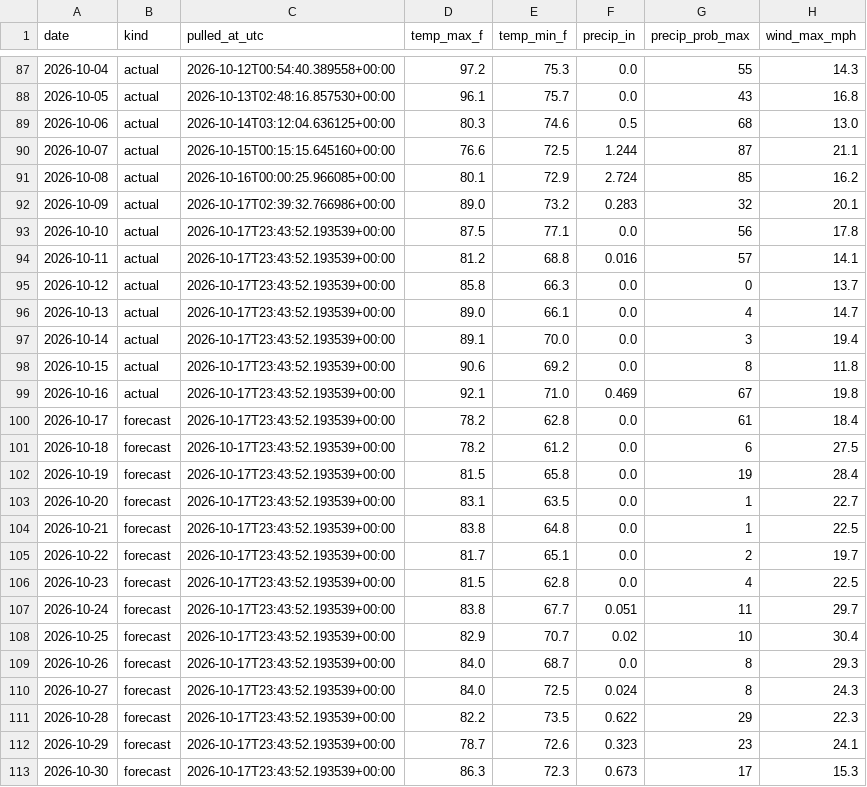
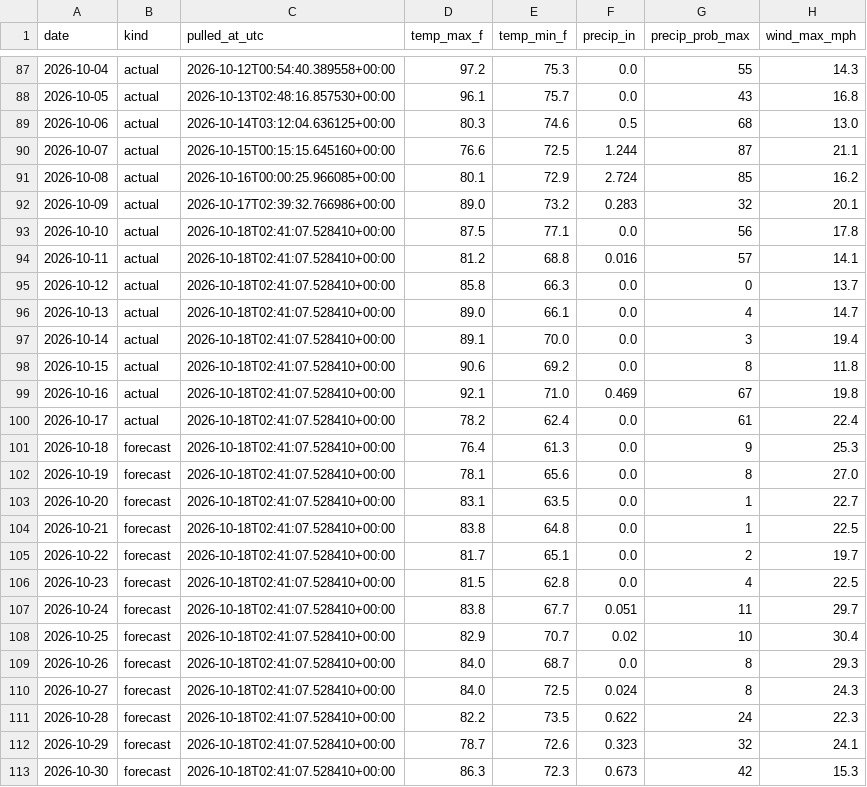
Before and after one commit to agentilcore589/wdw-demand-forecast, a CSV file: data/external/weather.csv, drawn as a sheet; only a part is shown, gaps mark what is left out.

```diff
--- a/data/external/weather.csv
+++ b/data/external/weather.csv
@@ -92,22 +92,22 @@ date,kind,pulled_at_utc,temp_max_f,temp_min_f,precip_in,precip_prob_max,wind_max
 2026-10-09,actual,2026-10-17T02:39:32.766986+00:00,89.0,73.2,0.283,32,20.1
-2026-10-10,actual,2026-10-17T23:43:52.193539+00:00,87.5,77.1,0.0,56,17.8
-2026-10-11,actual,2026-10-17T23:43:52.193539+00:00,81.2,68.8,0.016,57,14.1
-2026-10-12,actual,2026-10-17T23:43:52.193539+00:00,85.8,66.3,0.0,0,13.7
-2026-10-13,actual,2026-10-17T23:43:52.193539+00:00,89.0,66.1,0.0,4,14.7
-2026-10-14,actual,2026-10-17T23:43:52.193539+00:00,89.1,70.0,0.0,3,19.4
-2026-10-15,actual,2026-10-17T23:43:52.193539+00:00,90.6,69.2,0.0,8,11.8
-2026-10-16,actual,2026-10-17T23:43:52.193539+00:00,92.1,71.0,0.469,67,19.8
-2026-10-17,forecast,2026-10-17T23:43:52.193539+00:00,78.2,62.8,0.0,61,18.4
-2026-10-18,forecast,2026-10-17T23:43:52.193539+00:00,78.2,61.2,0.0,6,27.5
-2026-10-19,forecast,2026-10-17T23:43:52.193539+00:00,81.5,65.8,0.0,19,28.4
-2026-10-20,forecast,2026-10-17T23:43:52.193539+00:00,83.1,63.5,0.0,1,22.7
-2026-10-21,forecast,2026-10-17T23:43:52.193539+00:00,83.8,64.8,0.0,1,22.5
-2026-10-22,forecast,2026-10-17T23:43:52.193539+00:00,81.7,65.1,0.0,2,19.7
-2026-10-23,forecast,2026-10-17T23:43:52.193539+00:00,81.5,62.8,0.0,4,22.5
-2026-10-24,forecast,2026-10-17T23:43:52.193539+00:00,83.8,67.7,0.051,11,29.7
-2026-10-25,forecast,2026-10-17T23:43:52.193539+00:00,82.9,70.7,0.02,10,30.4
-2026-10-26,forecast,2026-10-17T23:43:52.193539+00:00,84.0,68.7,0.0,8,29.3
-2026-10-27,forecast,2026-10-17T23:43:52.193539+00:00,84.0,72.5,0.024,8,24.3
-2026-10-28,forecast,2026-10-17T23:43:52.193539+00:00,82.2,73.5,0.622,29,22.3
-2026-10-29,forecast,2026-10-17T23:43:52.193539+00:00,78.7,72.6,0.323,23,24.1
-2026-10-30,forecast,2026-10-17T23:43:52.193539+00:00,86.3,72.3,0.673,17,15.3
+2026-10-10,actual,2026-10-18T02:41:07.528410+00:00,87.5,77.1,0.0,56,17.8
+2026-10-11,actual,2026-10-18T02:41:07.528410+00:00,81.2,68.8,0.016,57,14.1
+2026-10-12,actual,2026-10-18T02:41:07.528410+00:00,85.8,66.3,0.0,0,13.7
+2026-10-13,actual,2026-10-18T02:41:07.528410+00:00,89.0,66.1,0.0,4,14.7
+2026-10-14,actual,2026-10-18T02:41:07.528410+00:00,89.1,70.0,0.0,3,19.4
+2026-10-15,actual,2026-10-18T02:41:07.528410+00:00,90.6,69.2,0.0,8,11.8
+2026-10-16,actual,2026-10-18T02:41:07.528410+00:00,92.1,71.0,0.469,67,19.8
+2026-10-17,actual,2026-10-18T02:41:07.528410+00:00,78.2,62.4,0.0,61,22.4
+2026-10-18,forecast,2026-10-18T02:41:07.528410+00:00,76.4,61.3,0.0,9,25.3
+2026-10-19,forecast,2026-10-18T02:41:07.528410+00:00,78.1,65.6,0.0,8,27.0
+2026-10-20,forecast,2026-10-18T02:41:07.528410+00:00,83.1,63.5,0.0,1,22.7
+2026-10-21,forecast,2026-10-18T02:41:07.528410+00:00,83.8,64.8,0.0,1,22.5
+2026-10-22,forecast,2026-10-18T02:41:07.528410+00:00,81.7,65.1,0.0,2,19.7
+2026-10-23,forecast,2026-10-18T02:41:07.528410+00:00,81.5,62.8,0.0,4,22.5
+2026-10-24,forecast,2026-10-18T02:41:07.528410+00:00,83.8,67.7,0.051,11,29.7
+2026-10-25,forecast,2026-10-18T02:41:07.528410+00:00,82.9,70.7,0.02,10,30.4
+2026-10-26,forecast,2026-10-18T02:41:07.528410+00:00,84.0,68.7,0.0,8,29.3
+2026-10-27,forecast,2026-10-18T02:41:07.528410+00:00,84.0,72.5,0.024,8,24.3
+2026-10-28,forecast,2026-10-18T02:41:07.528410+00:00,82.2,73.5,0.622,24,22.3
+2026-10-29,forecast,2026-10-18T02:41:07.528410+00:00,78.7,72.6,0.323,32,24.1
+2026-10-30,forecast,2026-10-18T02:41:07.528410+00:00,86.3,72.3,0.673,42,15.3
```
Also changed, not shown: 1 other file.
